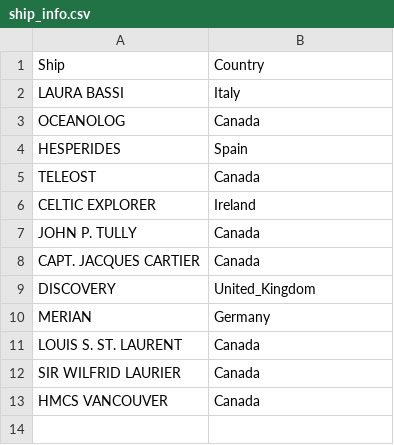
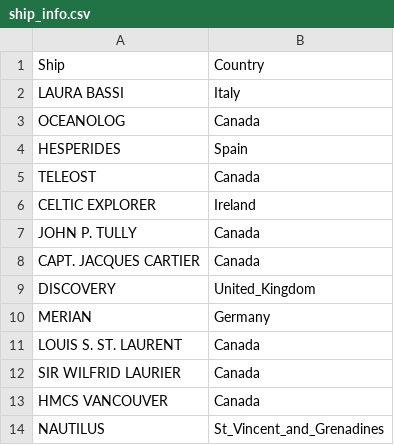
Before and after one commit to ArgoCanada/blog, a CSV file: deployment/ship_info.csv, drawn as a sheet.

Commit message:
nautilus flag

```diff
--- a/deployment/ship_info.csv
+++ b/deployment/ship_info.csv
@@ -13 +13,2 @@ SIR WILFRID LAURIER,Canada
 HMCS VANCOUVER,Canada
+NAUTILUS,St_Vincent_and_Grenadines
```
